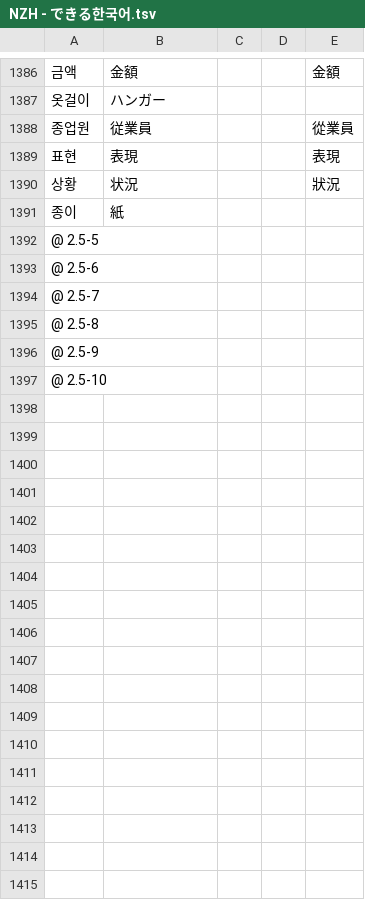
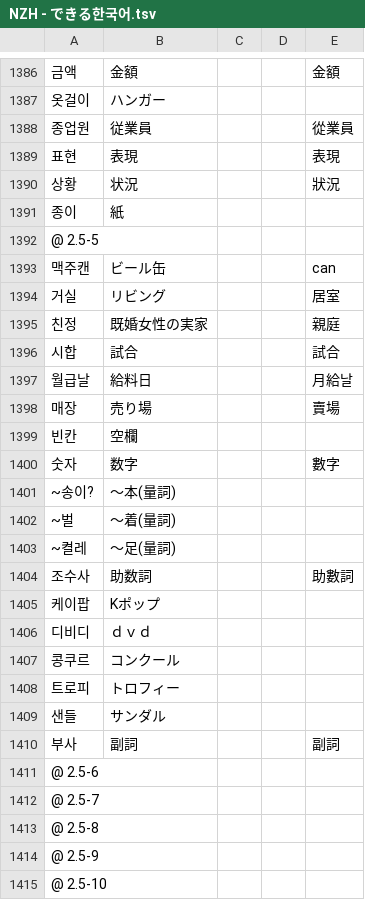
Before and after one commit to jdwebdev/NZH, a TSV file: tsv/NZH - できる한국어.tsv, drawn as a sheet; only a part is shown, gaps mark what is left out; the diff names each change by its address in the sheet, - before the commit and + after, or states it on an @@ line.

Commit message:
MAJ

```diff
--- a/tsv/NZH - できる한국어.tsv
+++ b/tsv/NZH - できる한국어.tsv
+row 1393: 맥주캔 | ビール缶 |  |  | can
+row 1394: 거실 | リビング |  |  | 居室
+row 1395: 친정 | 既婚女性の実家 |  |  | 親庭
+row 1396: 시합 | 試合 |  |  | 試合
+row 1397: 월급날 | 給料日 |  |  | 月給날
+row 1398: 매장 | 売り場 |  |  | 賣場
+row 1399: 빈칸 | 空欄
+row 1400: 숫자 | 数字 |  |  | 數字
+row 1401: ~송이? | 〜本(量詞)
+row 1402: ~벌 | 〜着(量詞)
+row 1403: ~켤레 | 〜足(量詞)
+row 1404: 조수사 | 助数詞 |  |  | 助數詞
+row 1405: 케이팝 | Kポップ
+row 1406: 디비디 | ｄｖｄ
+row 1407: 콩쿠르 | コンクール
+row 1408: 트로피 | トロフィー
+row 1409: 샌들 | サンダル
+row 1410: 부사 | 副詞 |  |  | 副詞
```
